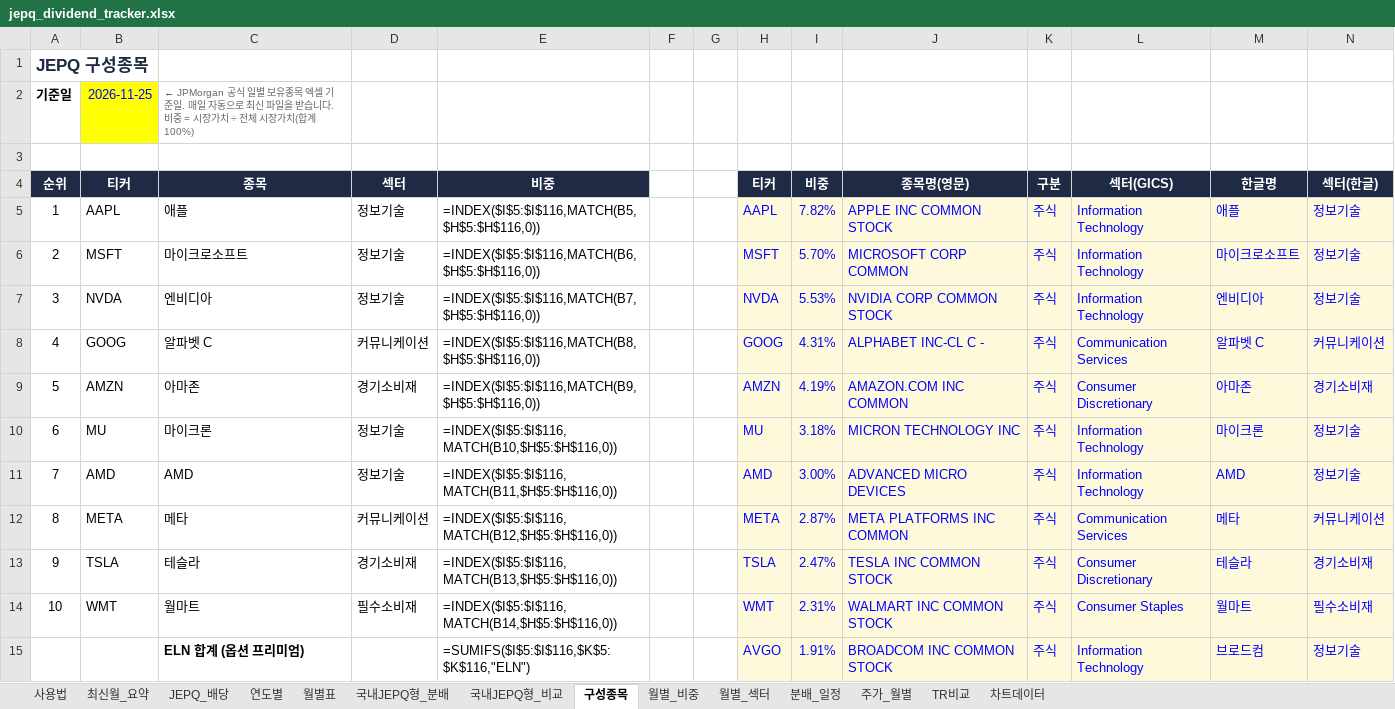
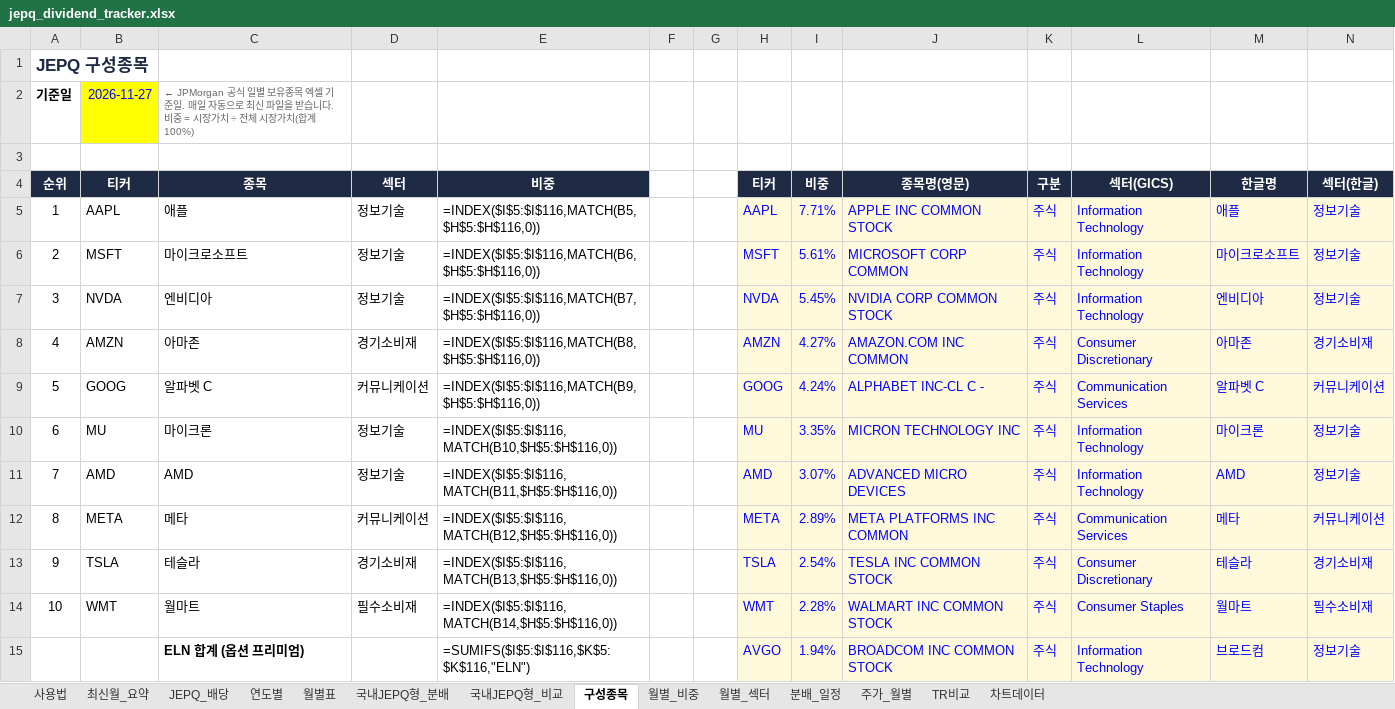
Before and after one commit to ttokjaeTV/jepq-tracker, an Excel workbook: downloads/jepq_dividend_tracker.xlsx, sheet 구성종목, drawn as a sheet; only a part is shown; values as stored, in another font and other column widths than the file's, no borders; formulas without a stored value are shown as written; charts and pictures not drawn; removed rows and columns are numbered as before the commit, all else as after; the diff covers the shown part only; the diff names each change by its address in the sheet, - before the commit and + after, or states it on an @@ line.

```diff
--- a/downloads/jepq_dividend_tracker.xlsx (sheet 구성종목)
+++ b/downloads/jepq_dividend_tracker.xlsx (sheet 구성종목)
-B2 (티커): 2026-11-25
+B2 (티커): 2026-11-27
-I5 (비중): 7.82%
+I5 (비중): 7.71%
-I6 (비중): 5.70%
+I6 (비중): 5.61%
-I7 (비중): 5.53%
+I7 (비중): 5.45%
-row 8: 4 | GOOG | 알파벳 C | 커뮤니케이션 | =INDEX($I$5:$I$116,MATCH(B8,$H$5:$H$116,0)) |  |  | GOOG | 4.31% | ALPHABET INC-CL C - | 주식 | Communication Services | 알파벳 C | 커뮤니케이션
-A8 (순위): 5
+A8 (순위): 4
-E8 (비중): =INDEX($I$5:$I$116,MATCH(B9,$H$5:$H$116,0))
+E8 (비중): =INDEX($I$5:$I$116,MATCH(B8,$H$5:$H$116,0))
-I8 (비중): 4.19%
+I8 (비중): 4.27%
+row 9: 5 | GOOG | 알파벳 C | 커뮤니케이션 | =INDEX($I$5:$I$116,MATCH(B9,$H$5:$H$116,0)) |  |  | GOOG | 4.24% | ALPHABET INC-CL C - | 주식 | Communication Services | 알파벳 C | 커뮤니케이션
-I10 (비중): 3.18%
+I10 (비중): 3.35%
-I11 (비중): 3.00%
+I11 (비중): 3.07%
-I12 (비중): 2.87%
+I12 (비중): 2.89%
-I13 (비중): 2.47%
+I13 (비중): 2.54%
-I14 (비중): 2.31%
+I14 (비중): 2.28%
-I15 (비중): 1.91%
+I15 (비중): 1.94%
```
Also changed, not shown: 18 added rows, 18 removed rows, 5 moved rows and 67 edited cells elsewhere in this sheet, sheet 사용법, 2 other files.
